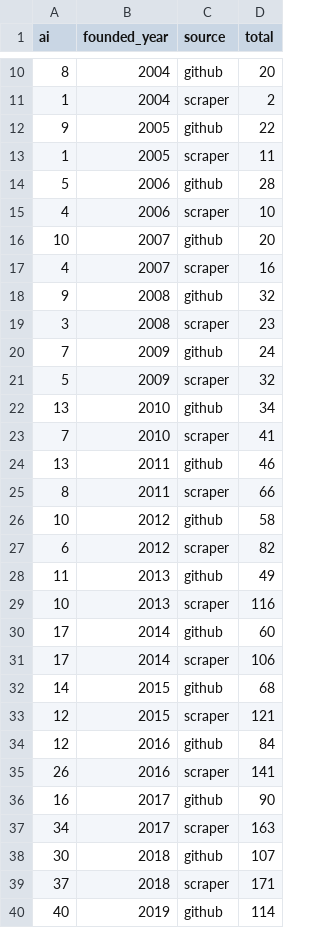
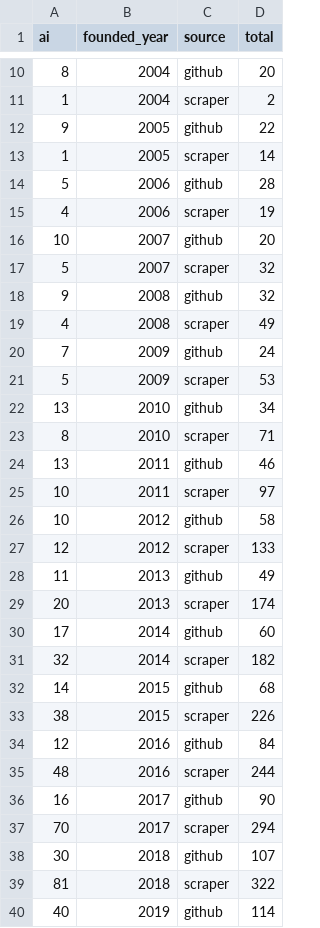
Before and after one commit to jihwan-victor-park/Tobin_Research_Merge, a CSV file: ai-startup-tracker/output/09a_hidden_formation_timeline.csv, drawn as a sheet; only a part is shown, gaps mark what is left out; the diff covers the shown part only.

```diff
--- a/ai-startup-tracker/output/09a_hidden_formation_timeline.csv
+++ b/ai-startup-tracker/output/09a_hidden_formation_timeline.csv
@@ -12,29 +12,29 @@ ai,founded_year,source,total
 9,2005,github,22
-1,2005,scraper,11
+1,2005,scraper,14
 5,2006,github,28
-4,2006,scraper,10
+4,2006,scraper,19
 10,2007,github,20
-4,2007,scraper,16
+5,2007,scraper,32
 9,2008,github,32
-3,2008,scraper,23
+4,2008,scraper,49
 7,2009,github,24
-5,2009,scraper,32
+5,2009,scraper,53
 13,2010,github,34
-7,2010,scraper,41
+8,2010,scraper,71
 13,2011,github,46
-8,2011,scraper,66
+10,2011,scraper,97
 10,2012,github,58
-6,2012,scraper,82
+12,2012,scraper,133
 11,2013,github,49
-10,2013,scraper,116
+20,2013,scraper,174
 17,2014,github,60
-17,2014,scraper,106
+32,2014,scraper,182
 14,2015,github,68
-12,2015,scraper,121
+38,2015,scraper,226
 12,2016,github,84
-26,2016,scraper,141
+48,2016,scraper,244
 16,2017,github,90
-34,2017,scraper,163
+70,2017,scraper,294
 30,2018,github,107
-37,2018,scraper,171
+81,2018,scraper,322
 40,2019,github,114
```
Also changed, not shown: 14 edited cells elsewhere in this file, ai-startup-tracker/output/09b_hidden_survival_proxy_by_cohort.csv, 4 other files.
